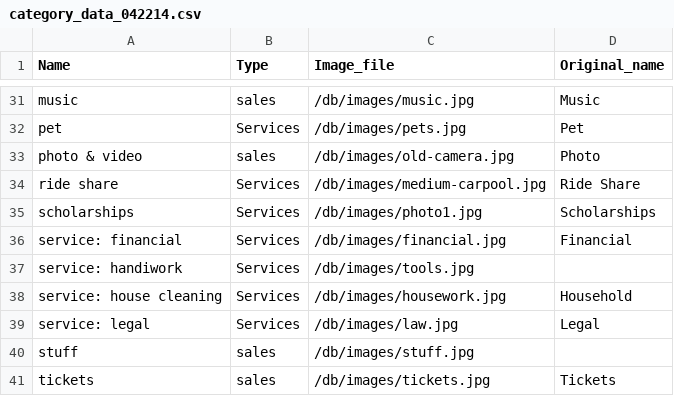
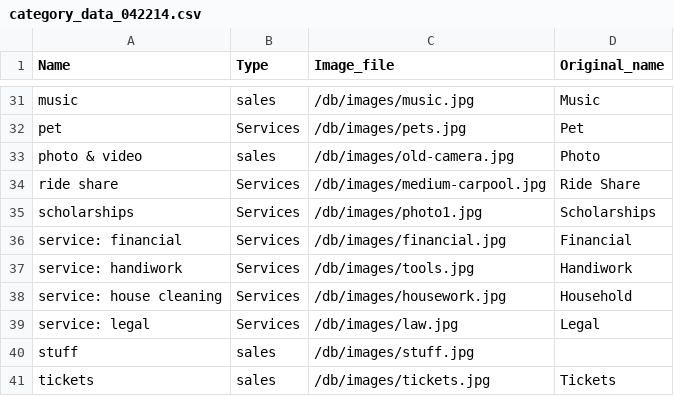
Before and after one commit to sdbmich1/plumboard, a CSV file: db/category_data_042214.csv, drawn as a sheet; only a part is shown, gaps mark what is left out.

Commit message:
Added original_name 'Handiwork' to handiwork category

```diff
--- a/db/category_data_042214.csv
+++ b/db/category_data_042214.csv
@@ -36,3 +36,3 @@ scholarships,Services ,/db/images/photo1.jpg,Scholarships
 service: financial,Services,/db/images/financial.jpg,Financial
-service: handiwork,Services ,/db/images/tools.jpg
+service: handiwork,Services ,/db/images/tools.jpg,Handiwork
 service: house cleaning,Services ,/db/images/housework.jpg,Household
```
